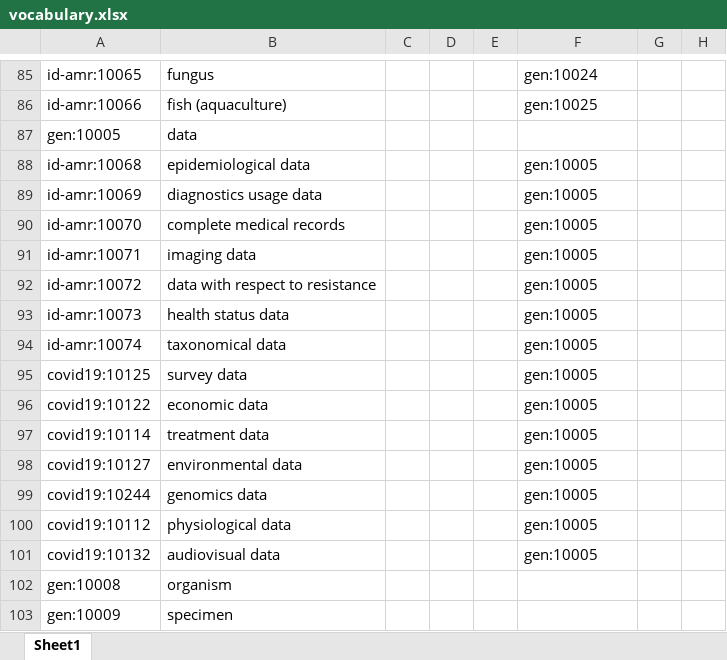
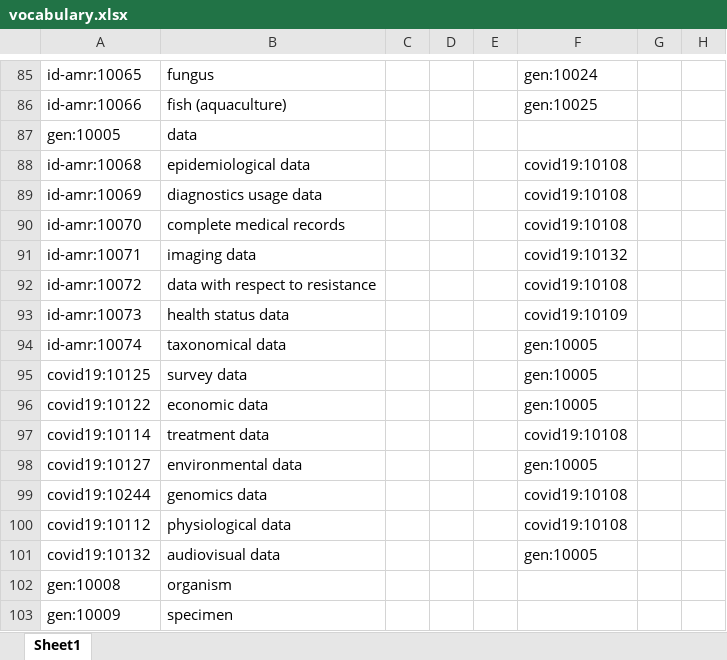
Before and after one commit to fair-data-collective/zonmw-id-amr-vocabulary, an Excel workbook: vocabulary.xlsx, sheet Sheet1, drawn as a sheet; only a part is shown, gaps mark what is left out; values as stored, in another font and other column widths than the file's, no borders; the diff covers the shown part only; the diff names each change by its address in the sheet, - before the commit and + after, or states it on an @@ line.

```diff
--- a/vocabulary.xlsx (sheet Sheet1)
+++ b/vocabulary.xlsx (sheet Sheet1)
-F88:F90: gen:10005
+F88:F90: covid19:10108
-F91: gen:10005
+F91: covid19:10132
-F92: gen:10005
+F92: covid19:10108
-F93: gen:10005
+F93: covid19:10109
-F97: gen:10005
+F97: covid19:10108
-F99:F100: gen:10005
+F99:F100: covid19:10108
```
Also changed, not shown: 20 added rows and 1 edited cell elsewhere in this sheet, 4 other files.
